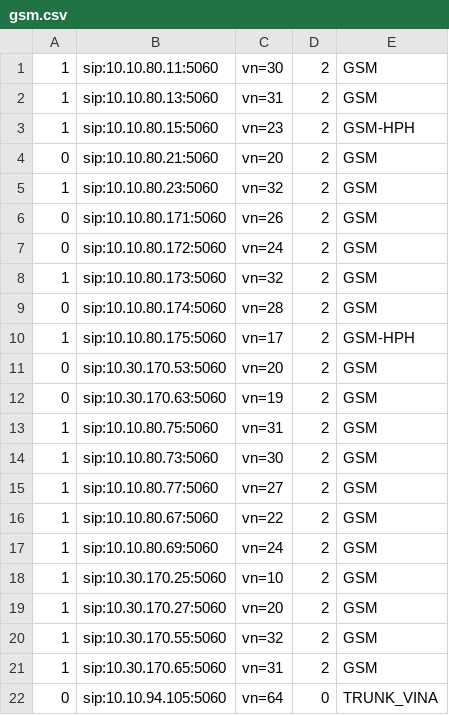
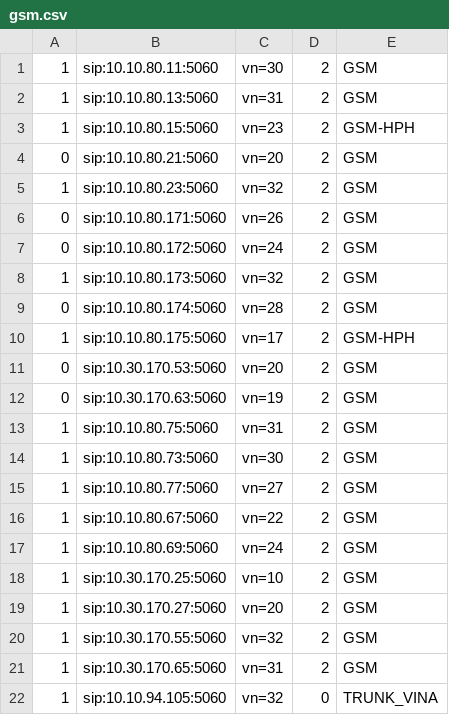
Before and after one commit to devops-itcs/CONFIG-CHANNEL-SIP-94101, a CSV file: gsm.csv, drawn as a sheet.

Commit message:
Update gsm.csv

```diff
--- a/gsm.csv
+++ b/gsm.csv
@@ -21,2 +21,2 @@
 1,sip:10.30.170.65:5060,vn=31,2,GSM
-0,sip:10.10.94.105:5060,vn=64,0,TRUNK_VINA
+1,sip:10.10.94.105:5060,vn=32,0,TRUNK_VINA
```
